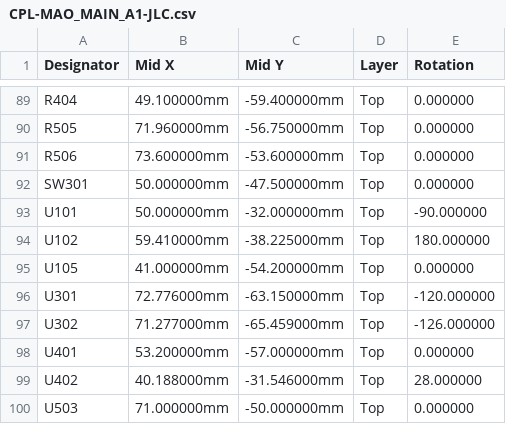
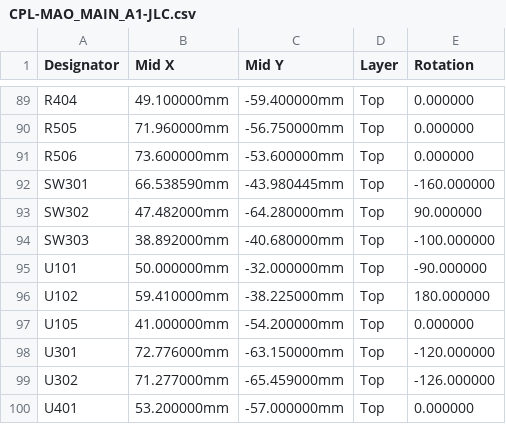
Before and after one commit to b5463/mao, a CSV file: hardware/mao/outputs/fab/CPL-MAO_MAIN_A1-JLC.csv, drawn as a sheet; only a part is shown, gaps mark what is left out; the shorter side is filled out with more unchanged rows.

```diff
--- a/hardware/mao/outputs/fab/CPL-MAO_MAIN_A1-JLC.csv
+++ b/hardware/mao/outputs/fab/CPL-MAO_MAIN_A1-JLC.csv
@@ -91,3 +91,5 @@ R505,71.960000mm,-56.750000mm,Top,0.000000
 R506,73.600000mm,-53.600000mm,Top,0.000000
-SW301,50.000000mm,-47.500000mm,Top,0.000000
+SW301,66.538590mm,-43.980445mm,Top,-160.000000
+SW302,47.482000mm,-64.280000mm,Top,90.000000
+SW303,38.892000mm,-40.680000mm,Top,-100.000000
 U101,50.000000mm,-32.000000mm,Top,-90.000000
```
Also changed, not shown: hardware/mao/outputs/fab/BOM-MAO_MAIN_A1-JLC.csv, hardware/mao/outputs/fab/CPL-MAO_MAIN_A1.csv, 38 other files.
